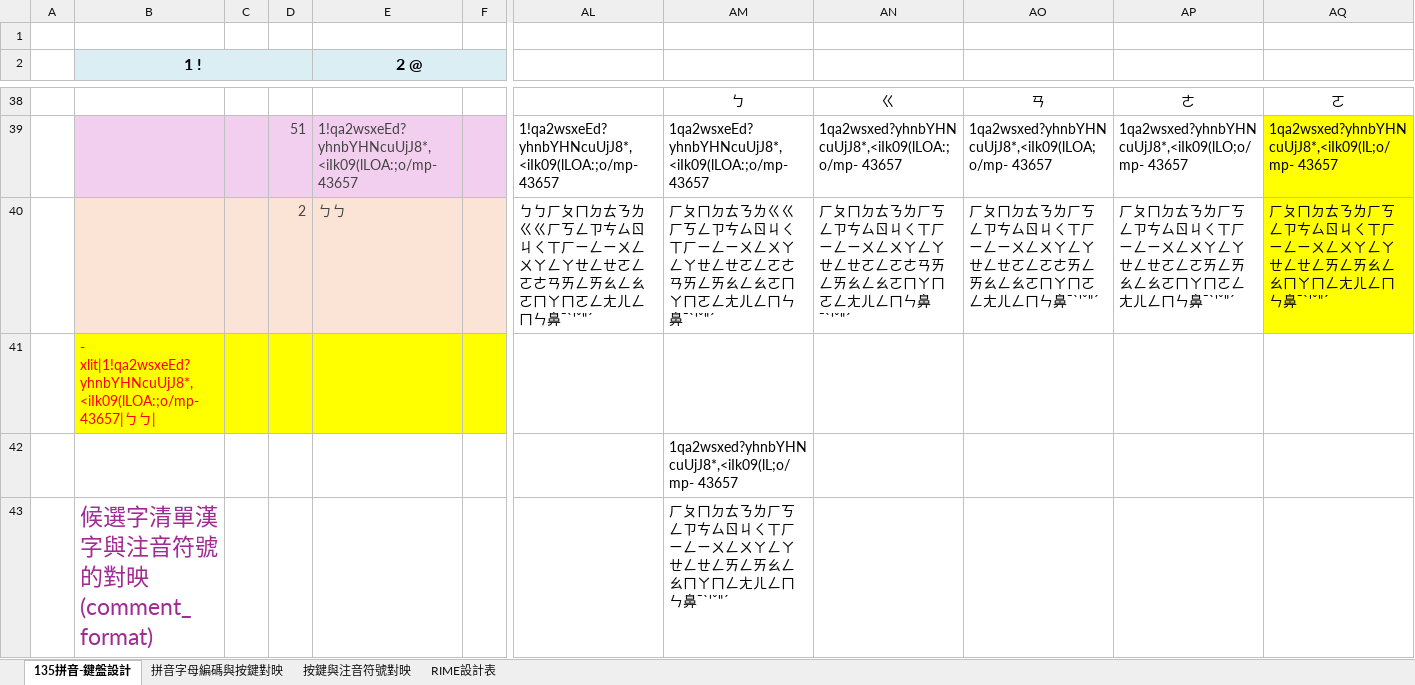
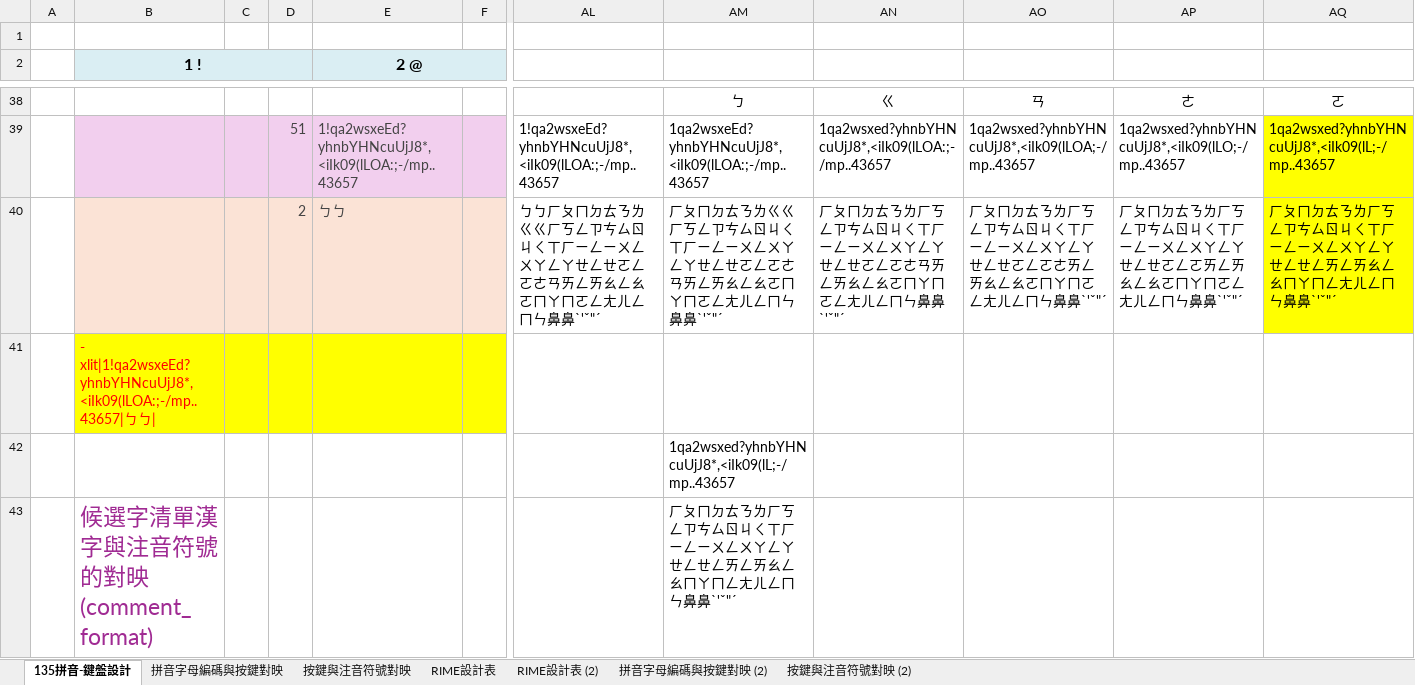
Before and after one commit to AlanJui/rime-tlpa, an Excel workbook: docs/RIME設計工具-135拼音法.xlsx, sheet 135拼音-鍵盤設計, drawn as a sheet; only a part is shown, gaps mark what is left out; values as stored, in another font and other column widths than the file's, no borders; the diff covers the shown part only; the diff names each change by its address in the sheet, - before the commit and + after, or states it on an @@ line.

```diff
--- a/docs/RIME設計工具-135拼音法.xlsx (sheet 135拼音-鍵盤設計)
+++ b/docs/RIME設計工具-135拼音法.xlsx (sheet 135拼音-鍵盤設計)
+sheet tab: RIME設計表 (2)
+sheet tab: 拼音字母編碼與按鍵對映 (2)
+sheet tab: 按鍵與注音符號對映 (2)
-E39 (2 @): 1!qa2wsxeEd?yhnbYHNcuUjJ8*,<iIk09(lLOA:;o/mp- 43657
+E39 (2 @): 1!qa2wsxeEd?yhnbYHNcuUjJ8*,<iIk09(lLOA:;-/mp..43657
-AL39: 1!qa2wsxeEd?yhnbYHNcuUjJ8*,<iIk09(lLOA:;o/mp- 43657
+AL39: 1!qa2wsxeEd?yhnbYHNcuUjJ8*,<iIk09(lLOA:;-/mp..43657
-AM39: 1qa2wsxeEd?yhnbYHNcuUjJ8*,<iIk09(lLOA:;o/mp- 43657
+AM39: 1qa2wsxeEd?yhnbYHNcuUjJ8*,<iIk09(lLOA:;-/mp..43657
-AN39: 1qa2wsxed?yhnbYHNcuUjJ8*,<iIk09(lLOA:;o/mp- 43657
+AN39: 1qa2wsxed?yhnbYHNcuUjJ8*,<iIk09(lLOA:;-/mp..43657
-AO39: 1qa2wsxed?yhnbYHNcuUjJ8*,<iIk09(lLOA;o/mp- 43657
+AO39: 1qa2wsxed?yhnbYHNcuUjJ8*,<iIk09(lLOA;-/mp..43657
-AP39: 1qa2wsxed?yhnbYHNcuUjJ8*,<iIk09(lLO;o/mp- 43657
+AP39: 1qa2wsxed?yhnbYHNcuUjJ8*,<iIk09(lLO;-/mp..43657
-AQ39: 1qa2wsxed?yhnbYHNcuUjJ8*,<iIk09(lL;o/mp- 43657
+AQ39: 1qa2wsxed?yhnbYHNcuUjJ8*,<iIk09(lL;-/mp..43657
-AL40: …ㄥㄇㄣ鼻ˉˋ'ˇ"ˊ
+AL40: …ㄥㄇㄣ鼻鼻ˋ'ˇ"ˊ
-AM40: …ㄥㄇㄣ鼻ˉˋ'ˇ"ˊ
+AM40: …ㄥㄇㄣ鼻鼻ˋ'ˇ"ˊ
-AN40: …ㄥㄇㄣ鼻ˉˋ'ˇ"ˊ
+AN40: …ㄥㄇㄣ鼻鼻ˋ'ˇ"ˊ
-AO40: …ㄥㄇㄣ鼻ˉˋ'ˇ"ˊ
+AO40: …ㄥㄇㄣ鼻鼻ˋ'ˇ"ˊ
-AP40: …ㄥㄇㄣ鼻ˉˋ'ˇ"ˊ
+AP40: …ㄥㄇㄣ鼻鼻ˋ'ˇ"ˊ
-AQ40: …ㄥㄇㄣ鼻ˉˋ'ˇ"ˊ
+AQ40: …ㄥㄇㄣ鼻鼻ˋ'ˇ"ˊ
-B41 (1 !): - xlit|1!qa2wsxeEd?yhnbYHNcuUjJ8*,<iIk09(lLOA:;o/mp- 43657|ㄅㄅ…
+B41 (1 !): - xlit|1!qa2wsxeEd?yhnbYHNcuUjJ8*,<iIk09(lLOA:;-/mp..43657|ㄅㄅ…
-AM42: 1qa2wsxed?yhnbYHNcuUjJ8*,<iIk09(lL;o/mp- 43657
+AM42: 1qa2wsxed?yhnbYHNcuUjJ8*,<iIk09(lL;-/mp..43657
-AM43: …ㄥㄇㄣ鼻ˉˋ'ˇ"ˊ
+AM43: …ㄥㄇㄣ鼻鼻ˋ'ˇ"ˊ
```
Also changed, not shown: 33 edited cells elsewhere in this sheet, sheet RIME設計表, 3 other files.
